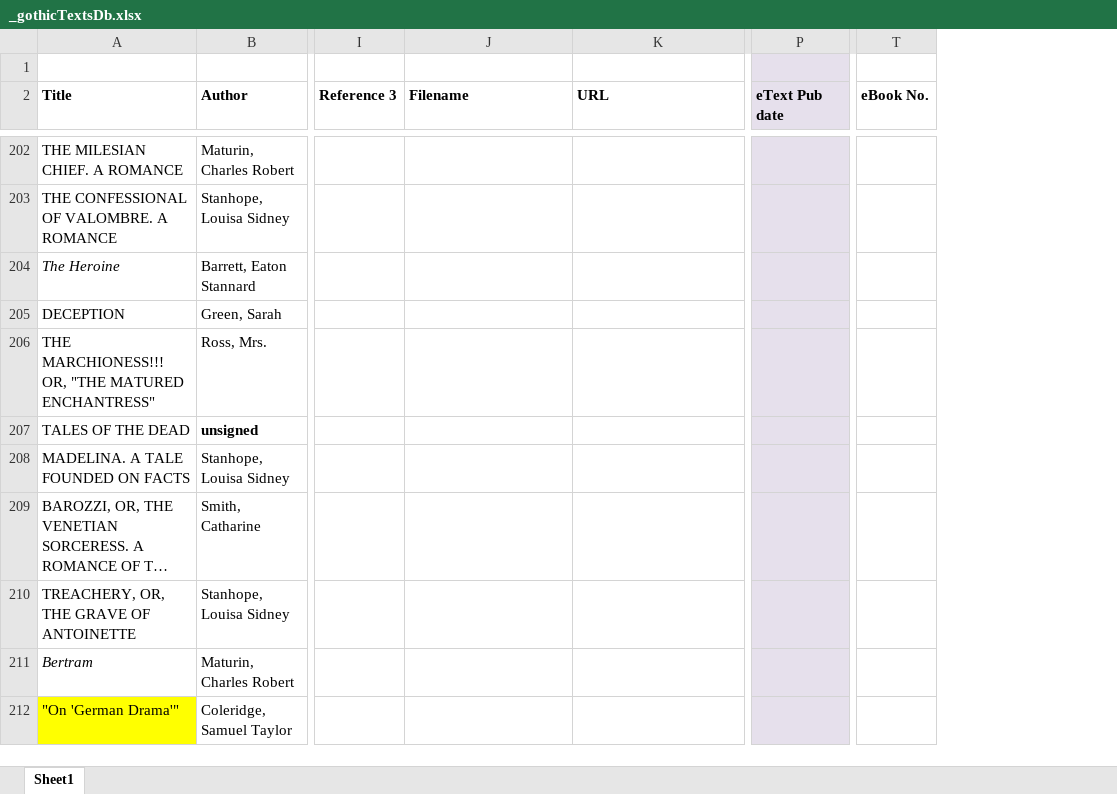
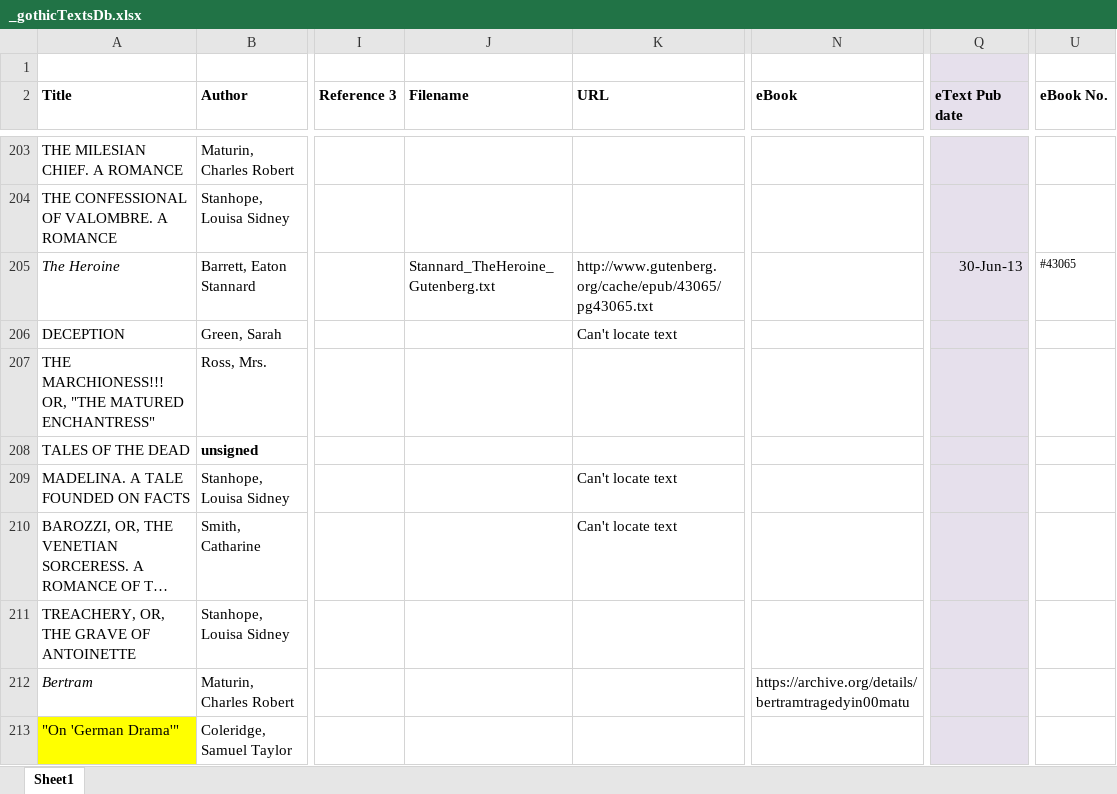
Before and after one commit to eleanorstrib/gothic, an Excel workbook: _gothicTextsDb.xlsx, sheet Sheet1, drawn as a sheet; only a part is shown, gaps mark what is left out; long unchanged cells end in …; values as stored, in another font and other column widths than the file's, no borders; addresses are those after the commit; the diff covers the shown part only; the diff names each change by its address in the sheet, - before the commit and + after, or states it on an @@ line.

```diff
--- a/_gothicTextsDb.xlsx (sheet Sheet1)
+++ b/_gothicTextsDb.xlsx (sheet Sheet1)
+column N (eBook), row 212: https://archive.org/details/bertramtragedyin00matu
-J205 (Filename): (empty)
+J205 (Filename): Stannard_TheHeroine_Gutenberg.txt
-K205 (URL): (empty)
+K205 (URL): http://www.gutenberg.org/cache/epub/43065/pg43065.txt
-Q205 (eText Pub date): (empty)
+Q205 (eText Pub date): 30-Jun-13
-U205 (eBook No.): (empty)
+U205 (eBook No.): #43065
-K206 (URL): (empty)
+K206 (URL): Can't locate text
-K209:K210 (URL): (empty)
+K209:K210 (URL): Can't locate text
```
Also changed, not shown: 1 added row, 83 edited cells and cell formats elsewhere in this sheet, 12 other files.
